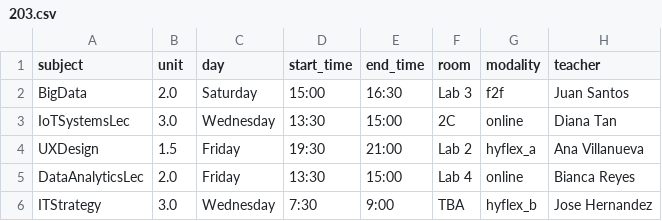
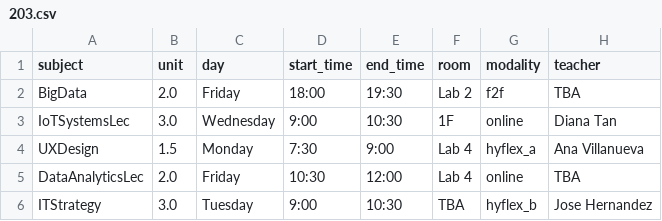
Before and after one commit to jerickrupertisip/hackaton, a CSV file: ai-src/output/BSIT/203.csv, drawn as a sheet.

```diff
--- a/ai-src/output/BSIT/203.csv
+++ b/ai-src/output/BSIT/203.csv
@@ -1,6 +1,6 @@
 subject,unit,day,start_time,end_time,room,modality,teacher
-BigData,2.0,Saturday,15:00,16:30,Lab 3,f2f,Juan Santos
-IoTSystemsLec,3.0,Wednesday,13:30,15:00,2C,online,Diana Tan
-UXDesign,1.5,Friday,19:30,21:00,Lab 2,hyflex_a,Ana Villanueva
-DataAnalyticsLec,2.0,Friday,13:30,15:00,Lab 4,online,Bianca Reyes
-ITStrategy,3.0,Wednesday,7:30,9:00,TBA,hyflex_b,Jose Hernandez
+BigData,2.0,Friday,18:00,19:30,Lab 2,f2f,TBA
+IoTSystemsLec,3.0,Wednesday,9:00,10:30,1F,online,Diana Tan
+UXDesign,1.5,Monday,7:30,9:00,Lab 4,hyflex_a,Ana Villanueva
+DataAnalyticsLec,2.0,Friday,10:30,12:00,Lab 4,online,TBA
+ITStrategy,3.0,Tuesday,9:00,10:30,TBA,hyflex_b,Jose Hernandez
```
Also changed, not shown: ai-src/output/BSBA/204.csv, ai-src/output/BSED/202.csv, 35 other files.
